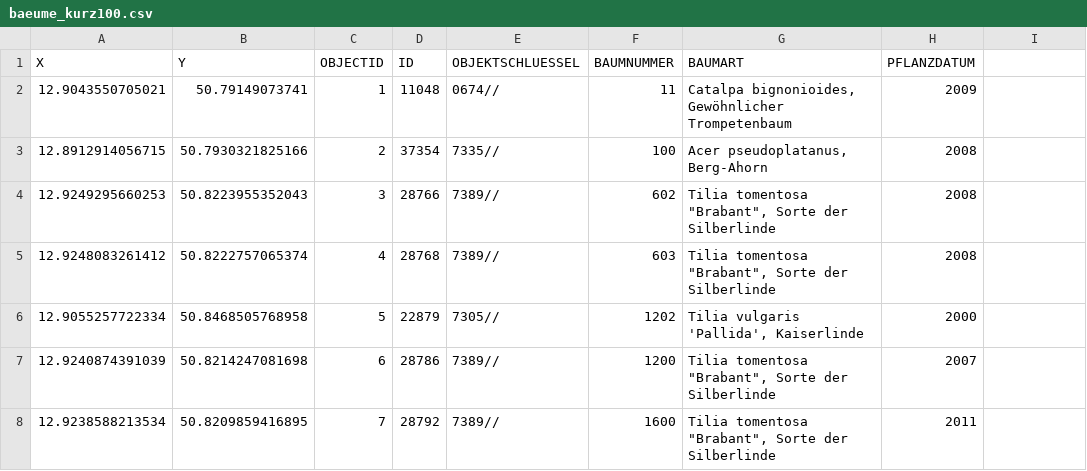
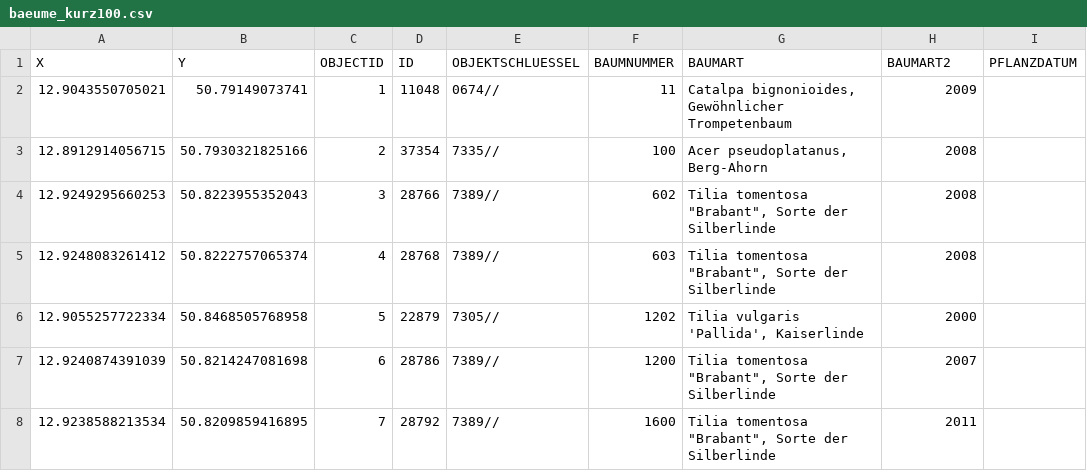
Before and after one commit to matthias-kemter/Projekt-PlantPowerdProgrammers, a CSV file: baeume_kurz100.csv, drawn as a sheet; only a part is shown.

```diff
--- a/baeume_kurz100.csv
+++ b/baeume_kurz100.csv
@@ -1,2 +1,2 @@
-X,Y,OBJECTID,ID,OBJEKTSCHLUESSEL,BAUMNUMMER,BAUMART,PFLANZDATUM
+X,Y,OBJECTID,ID,OBJEKTSCHLUESSEL,BAUMNUMMER,BAUMART,BAUMART2,PFLANZDATUM
 12.9043550705021,50.79149073741,1,11048,0674//, 11,"Catalpa bignonioides, Gewöhnlicher Trompetenbaum",2009
```
Also changed, not shown: 1 other file.
